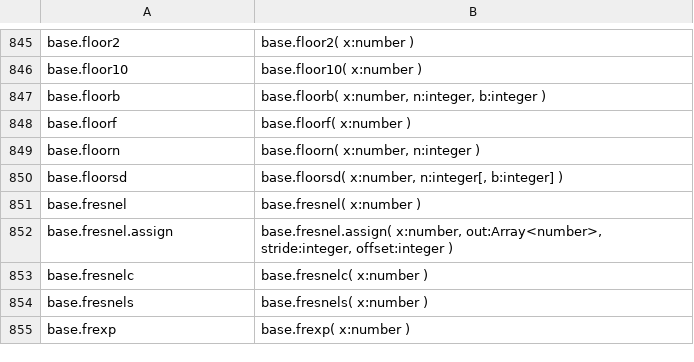
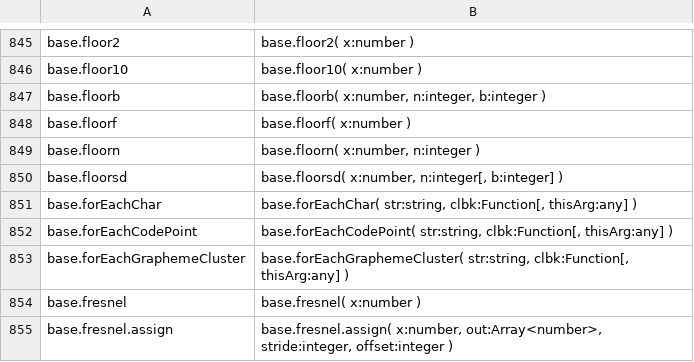
Before and after one commit to stdlib-js/repl-typed-signature, a CSV file: data/data.csv, drawn as a sheet; only a part is shown, gaps mark what is left out; the shorter side is filled out with more unchanged rows.

```diff
--- a/data/data.csv
+++ b/data/data.csv
@@ -850,2 +850,5 @@ base.floorn,"base.floorn( x:number, n:integer )"
 base.floorsd,"base.floorsd( x:number, n:integer[, b:integer] )"
+base.forEachChar,"base.forEachChar( str:string, clbk:Function[, thisArg:any] )"
+base.forEachCodePoint,"base.forEachCodePoint( str:string, clbk:Function[, thisArg:any] )"
+base.forEachGraphemeCluster,"base.forEachGraphemeCluster( str:string, clbk:Function[, thisArg:any] )"
 base.fresnel,"base.fresnel( x:number )"
```
Also changed, not shown: 1 other file.
